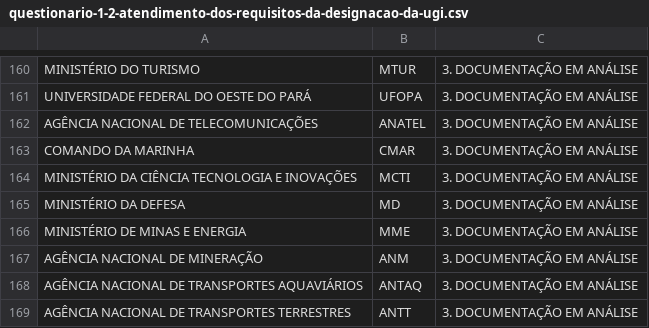
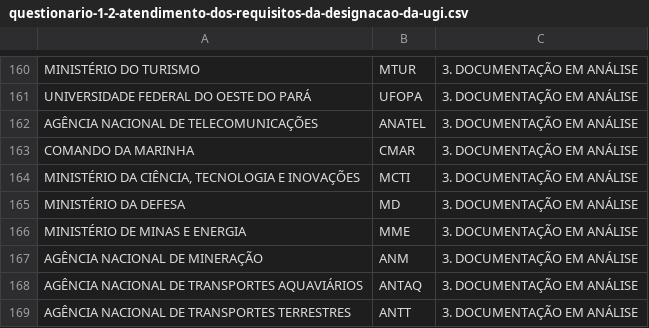
Before and after one commit to thfev/Dados, a CSV file: questionario-1-2-atendimento-dos-requisitos-da-designacao-da-ugi.csv, drawn as a sheet; only a part is shown, gaps mark what is left out; the diff names each change by its address in the sheet, - before the commit and + after, or states it on an @@ line.

Commit message:
Update questionario-1-2-atendimento-dos-requisitos-da-designacao-da-ugi.csv

```diff
--- a/questionario-1-2-atendimento-dos-requisitos-da-designacao-da-ugi.csv
+++ b/questionario-1-2-atendimento-dos-requisitos-da-designacao-da-ugi.csv
-A164: MINISTÉRIO DA CIÊNCIA TECNOLOGIA E INOVAÇÕES
+A164: MINISTÉRIO DA CIÊNCIA, TECNOLOGIA E INOVAÇÕES
```
